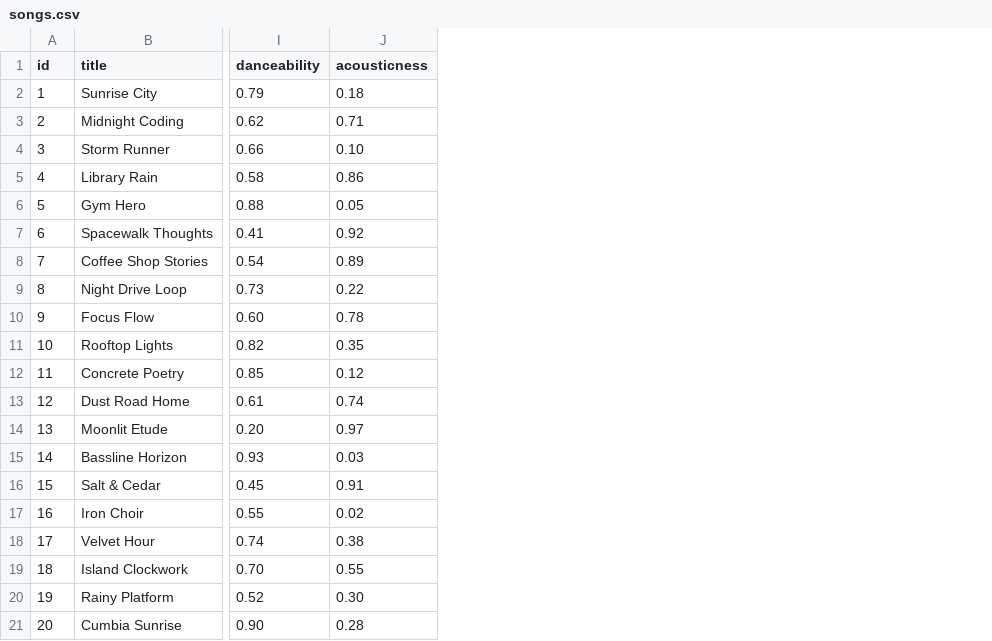
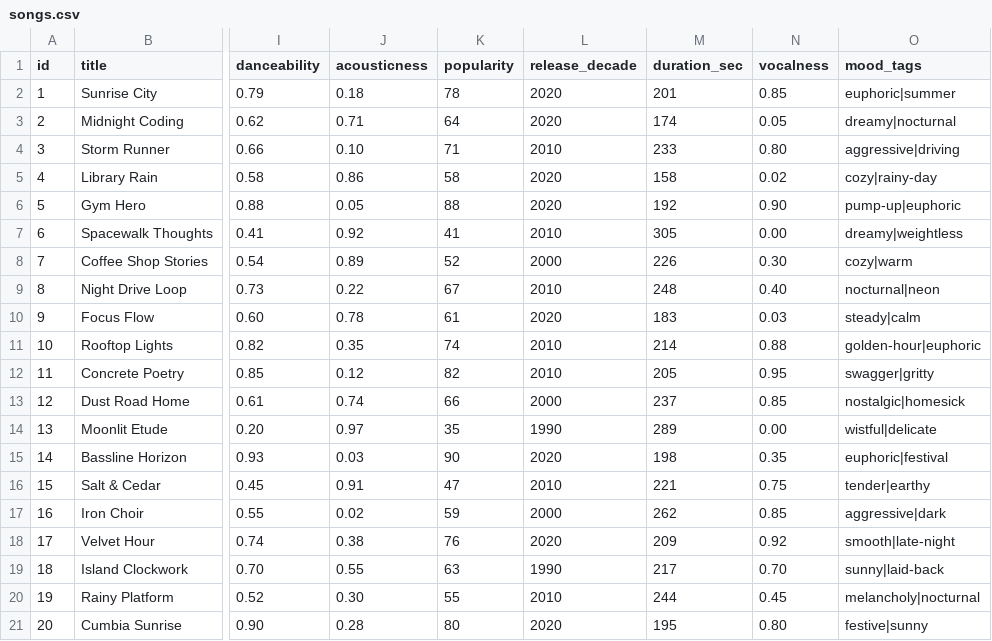
Before and after one commit to abdeltaehass/ai110-module3show-musicrecommendersimulation-starter, a CSV file: data/songs.csv, drawn as a sheet; only a part is shown, gaps mark what is left out; the diff names each change by its address in the sheet, - before the commit and + after, or states it on an @@ line.

Commit message:
Add extended attributes, scoring modes, diversity penalty, and table output

```diff
--- a/data/songs.csv
+++ b/data/songs.csv
+column K (popularity), rows 2-21: 78 | 64 | 71 | 58 | 88 | 41 | 52 | 67 | 61 | 74 | 82 | 66 | 35 | 90 | 47 | 59 | 76 | 63 | 55 | 80
+column L (release_decade), rows 2-21: 2020 | 2020 | 2010 | 2020 | 2020 | 2010 | 2000 | 2010 | 2020 | 2010 | 2010 | 2000 | 1990 | 2020 | 2010 | 2000 | 2020 | 1990 | 2010 | 2020
+column M (duration_sec), rows 2-21: 201 | 174 | 233 | 158 | 192 | 305 | 226 | 248 | 183 | 214 | 205 | 237 | 289 | 198 | 221 | 262 | 209 | 217 | 244 | 195
+column N (vocalness), rows 2-21: 0.85 | 0.05 | 0.80 | 0.02 | 0.90 | 0.00 | 0.30 | 0.40 | 0.03 | 0.88 | 0.95 | 0.85 | 0.00 | 0.35 | 0.75 | 0.85 | 0.92 | 0.70 | 0.45 | 0.80
+column O (mood_tags), rows 2-21: euphoric|summer | dreamy|nocturnal | aggressive|driving | cozy|rainy-day | pump-up|euphoric | dreamy|weightless | cozy|warm | nocturnal|neon | steady|calm | golden-hour|euphoric | swagger|gritty | nostalgic|homesick | wistful|delicate | euphoric|festival | tender|earthy | aggressive|dark | smooth|late-night | sunny|laid-back | melancholy|nocturnal | festive|sunny
```
Also changed, not shown: 4 other files.
